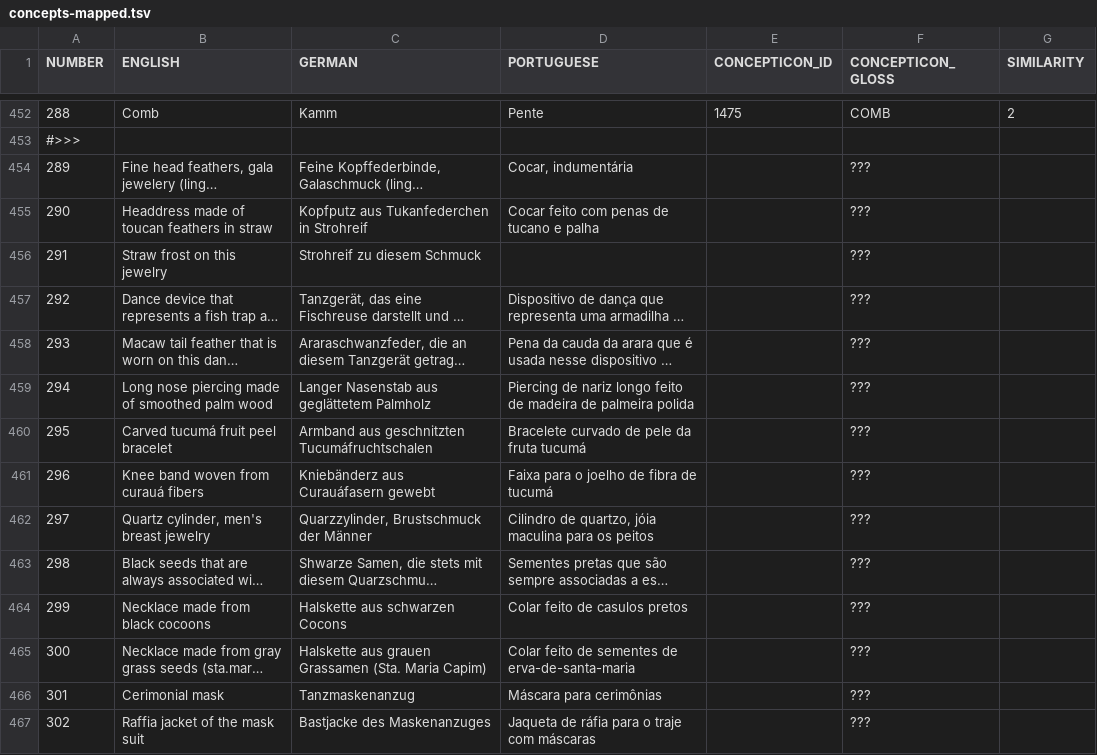
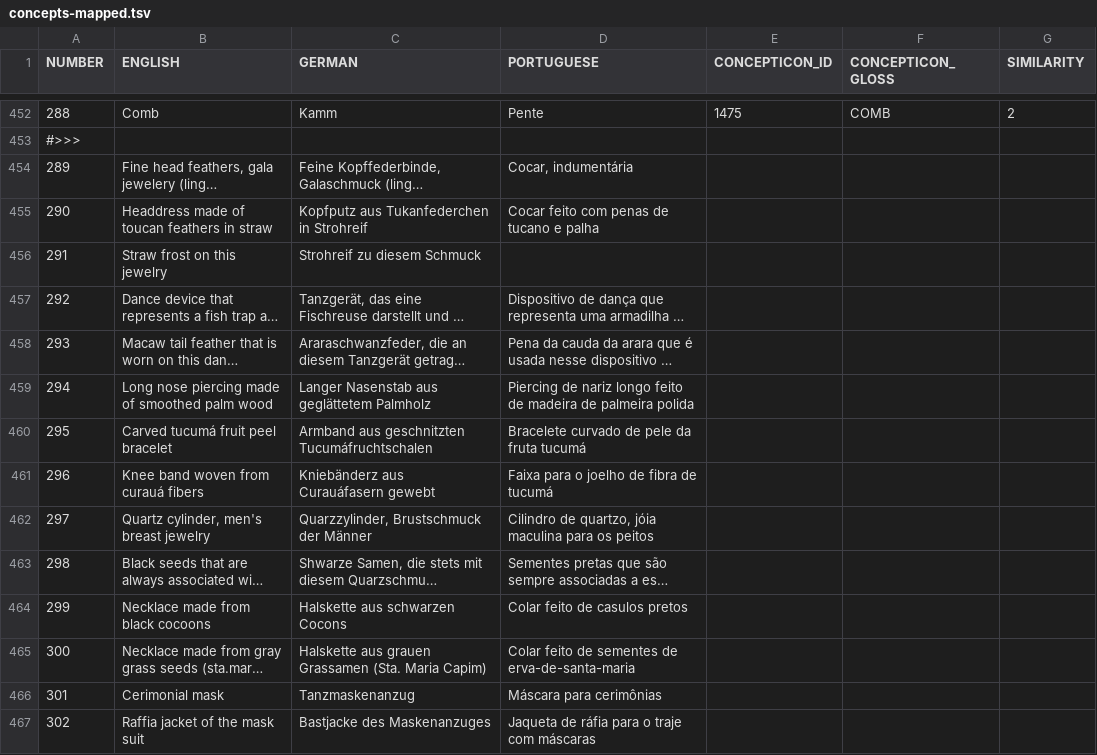
Before and after one commit to MottaAM/koch-grunberg, a TSV file: etc/concepts-mapped.tsv, drawn as a sheet; only a part is shown, gaps mark what is left out; long unchanged cells end in …; the diff covers the shown part only; the diff names each change by its address in the sheet, - before the commit and + after, or states it on an @@ line.

Commit message:
Update concepts-mapped.tsv
I'm going to finish the rest later

```diff
--- a/etc/concepts-mapped.tsv
+++ b/etc/concepts-mapped.tsv
-F454:F467 (CONCEPTICON_GLOSS): ???
+F454:F467 (CONCEPTICON_GLOSS): (empty)
```
Also changed, not shown: 185 edited cells elsewhere in this file.
